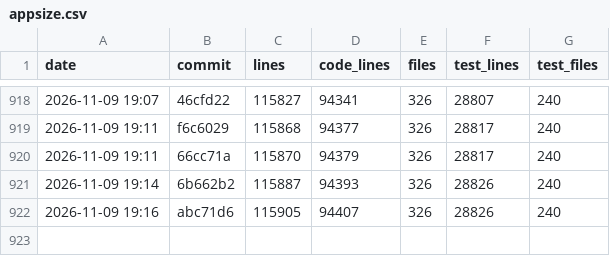
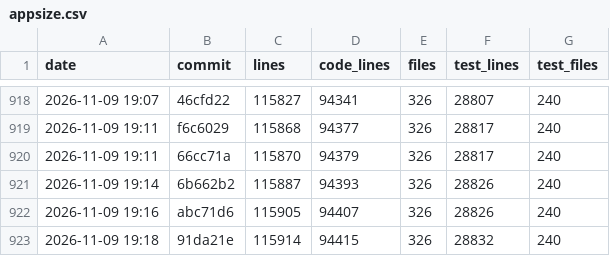
Before and after one commit to ebelland/ChartLibre, a CSV file: dev/appsize.csv, drawn as a sheet; only a part is shown, gaps mark what is left out.

```diff
--- a/dev/appsize.csv
+++ b/dev/appsize.csv
@@ -922 +922,2 @@ date,commit,lines,code_lines,files,test_lines,test_files
 2026-11-09 19:16,abc71d6,115905,94407,326,28826,240
+2026-11-09 19:18,91da21e,115914,94415,326,28832,240
```
Also changed, not shown: 2 other files.
